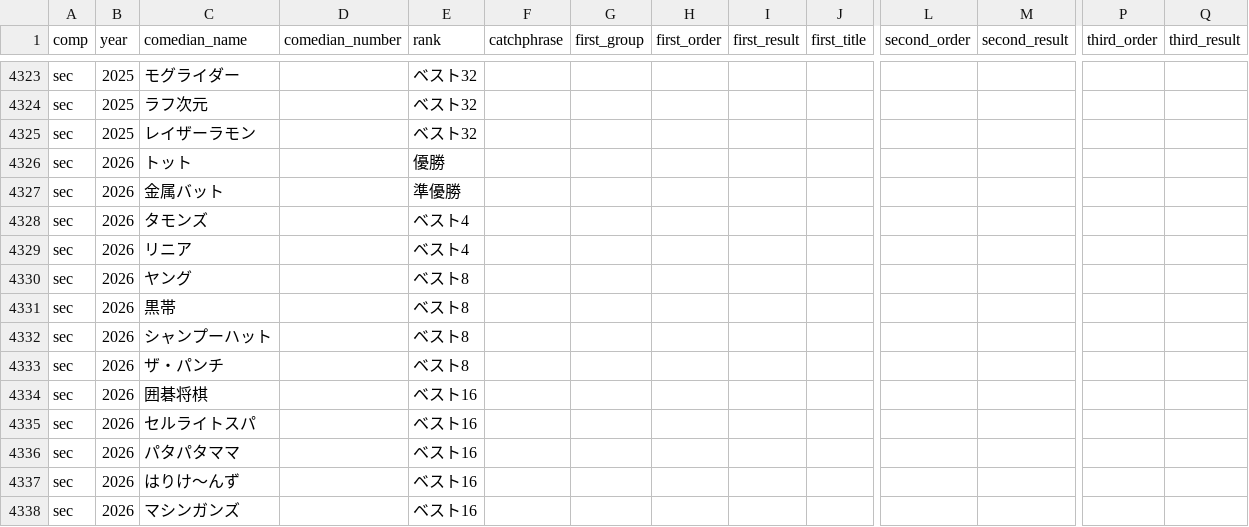
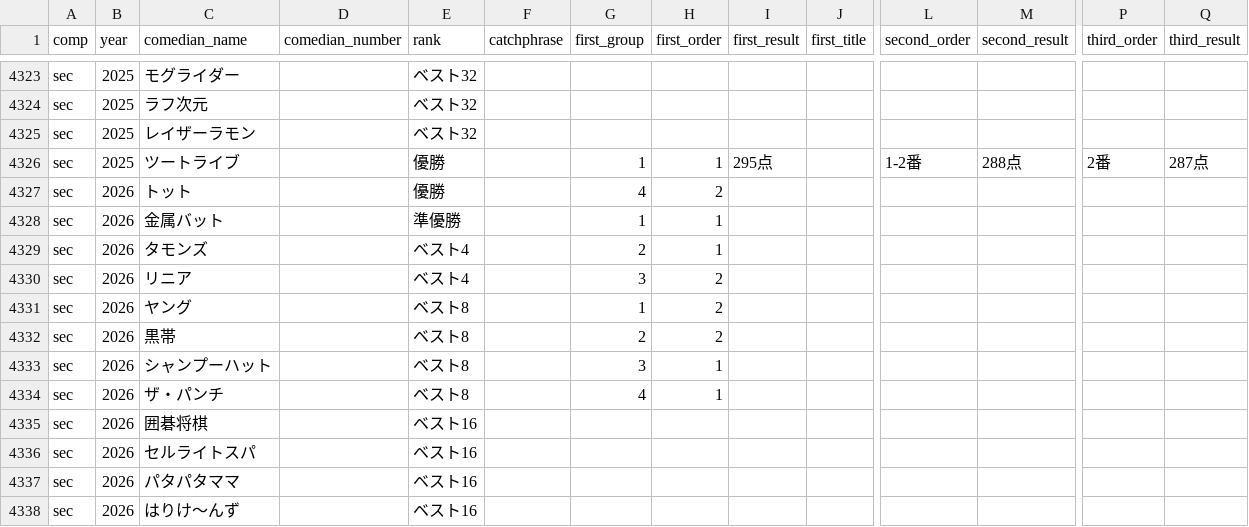
Before and after one commit to gmmtea/owarai-data, a CSV file: seed_csv/final_results.csv, drawn as a sheet; only a part is shown, gaps mark what is left out; the shorter side is filled out with more unchanged rows; addresses are those after the commit; rows hold the shown columns only; the diff names each change by its address in the sheet, - before the commit and + after, or states it on an @@ line.

```diff
--- a/seed_csv/final_results.csv
+++ b/seed_csv/final_results.csv
+row 4326: sec | 2025 | ツートライブ |  | 優勝 |  | 1 | 1 | 295点 |  | 1-2番 | 288点 | 2番 | 287点
-G4327 (first_group): (empty)
+G4327 (first_group): 4
-H4327 (first_order): (empty)
+H4327 (first_order): 2
-G4328 (first_group): (empty)
+G4328 (first_group): 1
-H4328:H4329 (first_order): (empty)
+H4328:H4329 (first_order): 1
-G4329 (first_group): (empty)
+G4329 (first_group): 2
-G4330 (first_group): (empty)
+G4330 (first_group): 3
-H4330:H4332 (first_order): (empty)
+H4330:H4332 (first_order): 2
-G4331 (first_group): (empty)
+G4331 (first_group): 1
-G4332 (first_group): (empty)
+G4332 (first_group): 2
-G4333 (first_group): (empty)
+G4333 (first_group): 3
-H4333:H4334 (first_order): (empty)
+H4333:H4334 (first_order): 1
-G4334 (first_group): (empty)
+G4334 (first_group): 4
```
Also changed, not shown: 1 other file.
